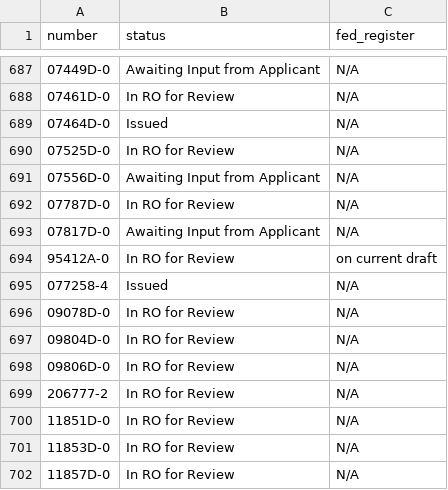
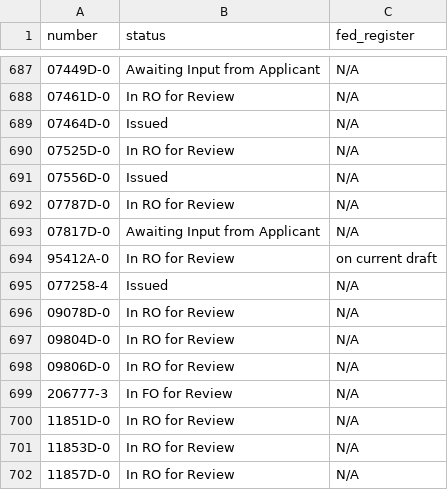
Before and after one commit to ktaylor63/southeast, a CSV file: src/data/permits.csv, drawn as a sheet; only a part is shown, gaps mark what is left out.

Commit message:
Update permit data

```diff
--- a/src/data/permits.csv
+++ b/src/data/permits.csv
@@ -690,3 +690,3 @@ number,status,fed_register
 07525D-0,In RO for Review,N/A
-07556D-0,Awaiting Input from Applicant,N/A
+07556D-0,Issued,N/A
 07787D-0,In RO for Review,N/A
@@ -698,3 +698,3 @@ number,status,fed_register
 09806D-0,In RO for Review,N/A
-206777-2,In RO for Review,N/A
+206777-3,In FO for Review,N/A
 11851D-0,In RO for Review,N/A
```
